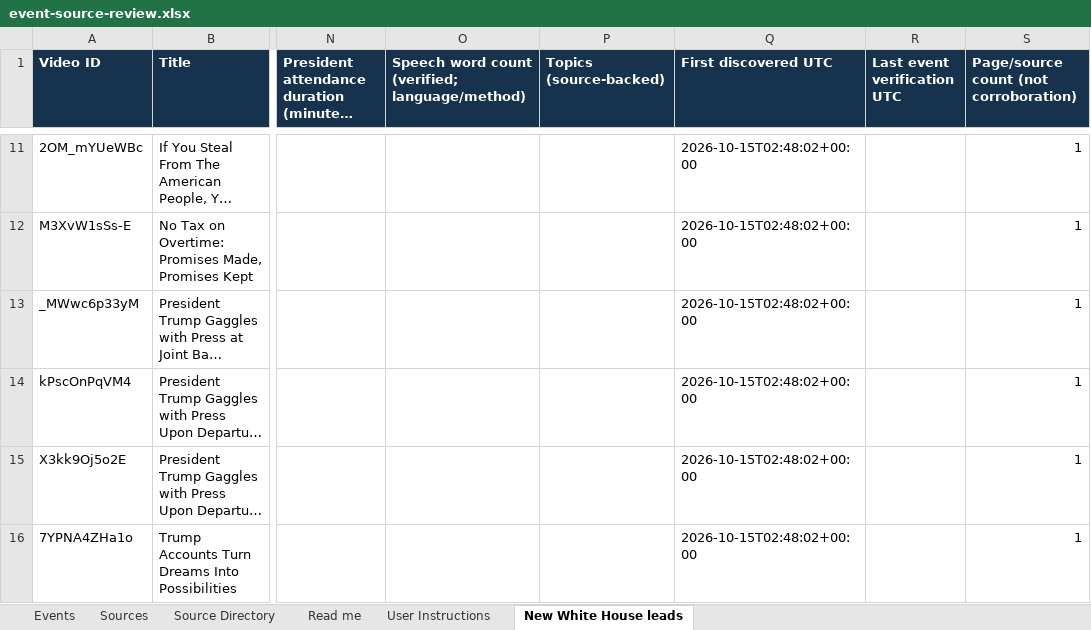
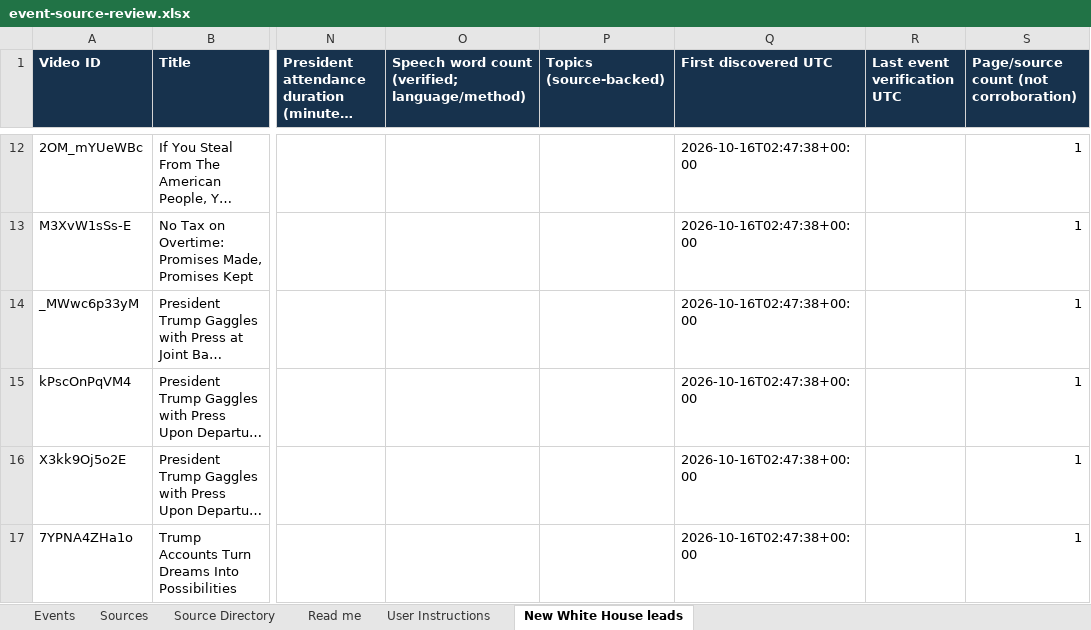
Before and after one commit to gdelt0003/gdelt0003, an Excel workbook: outputs/event-source-review.xlsx, sheet New White House leads, drawn as a sheet; only a part is shown, gaps mark what is left out; long unchanged cells end in …; values as stored, in another font and other column widths than the file's, no borders; addresses are those after the commit; the diff covers the shown part only; the diff names each change by its address in the sheet, - before the commit and + after, or states it on an @@ line.

```diff
--- a/outputs/event-source-review.xlsx (sheet New White House leads)
+++ b/outputs/event-source-review.xlsx (sheet New White House leads)
-Q12:Q17 (First discovered UTC): 2026-10-15T02:48:02+00:00
+Q12:Q17 (First discovered UTC): 2026-10-16T02:47:38+00:00
```
Also changed, not shown: 1 added row, 1 removed row and 13 edited cells elsewhere in this sheet, sheet Source Directory, 2 other files.
